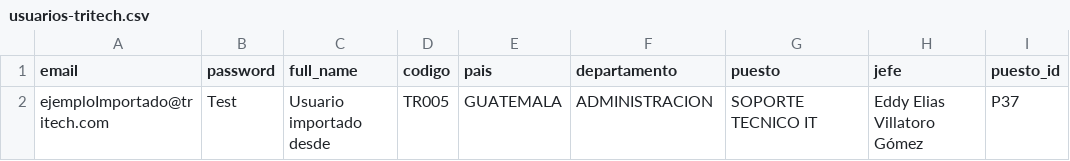
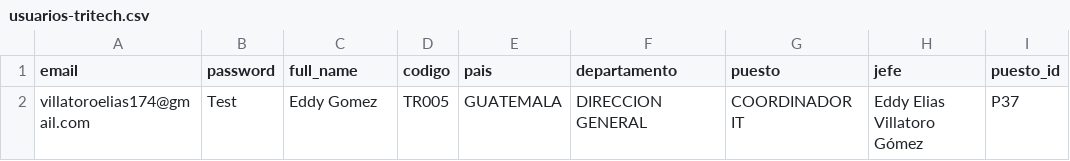
Before and after one commit to Evillatoro-gt/evlauaciones-2026, a CSV file: input/usuarios-tritech.csv, drawn as a sheet.

```diff
--- a/input/usuarios-tritech.csv
+++ b/input/usuarios-tritech.csv
@@ -1,2 +1,2 @@
 email,password,full_name,codigo,pais,departamento,puesto,jefe,puesto_id
-ejemploImportado@tritech.com,Test,Usuario importado desde,TR005,GUATEMALA,ADMINISTRACION,SOPORTE TECNICO IT,Eddy Elias Villatoro Gómez,P37
+villatoroelias174@gmail.com,Test,Eddy Gomez,TR005,GUATEMALA,DIRECCION GENERAL,COORDINADOR IT,Eddy Elias Villatoro Gómez,P37
```
Also changed, not shown: 3 other files.
